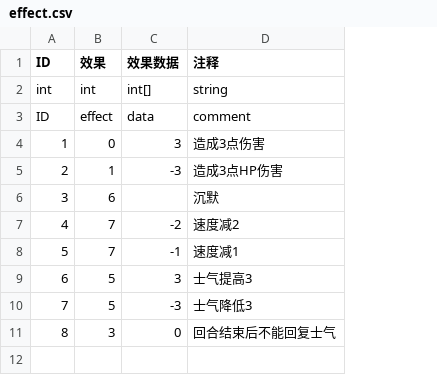
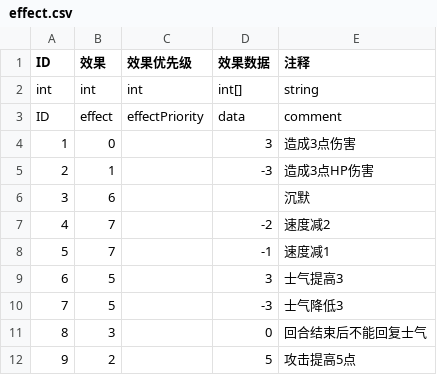
Before and after one commit to PenpenLi/FinalWar_data, a CSV file: csv/effect.csv, drawn as a sheet; the diff names each change by its address in the sheet, - before the commit and + after, or states it on an @@ line.

```diff
--- a/csv/effect.csv
+++ b/csv/effect.csv
+column C (效果优先级), rows 2-3: int | effectPriority
+row 12: 9 | 2 |  | 5 | 攻击提高5点
```
Also changed, not shown: csv/aura.csv, csv/hero.csv.
